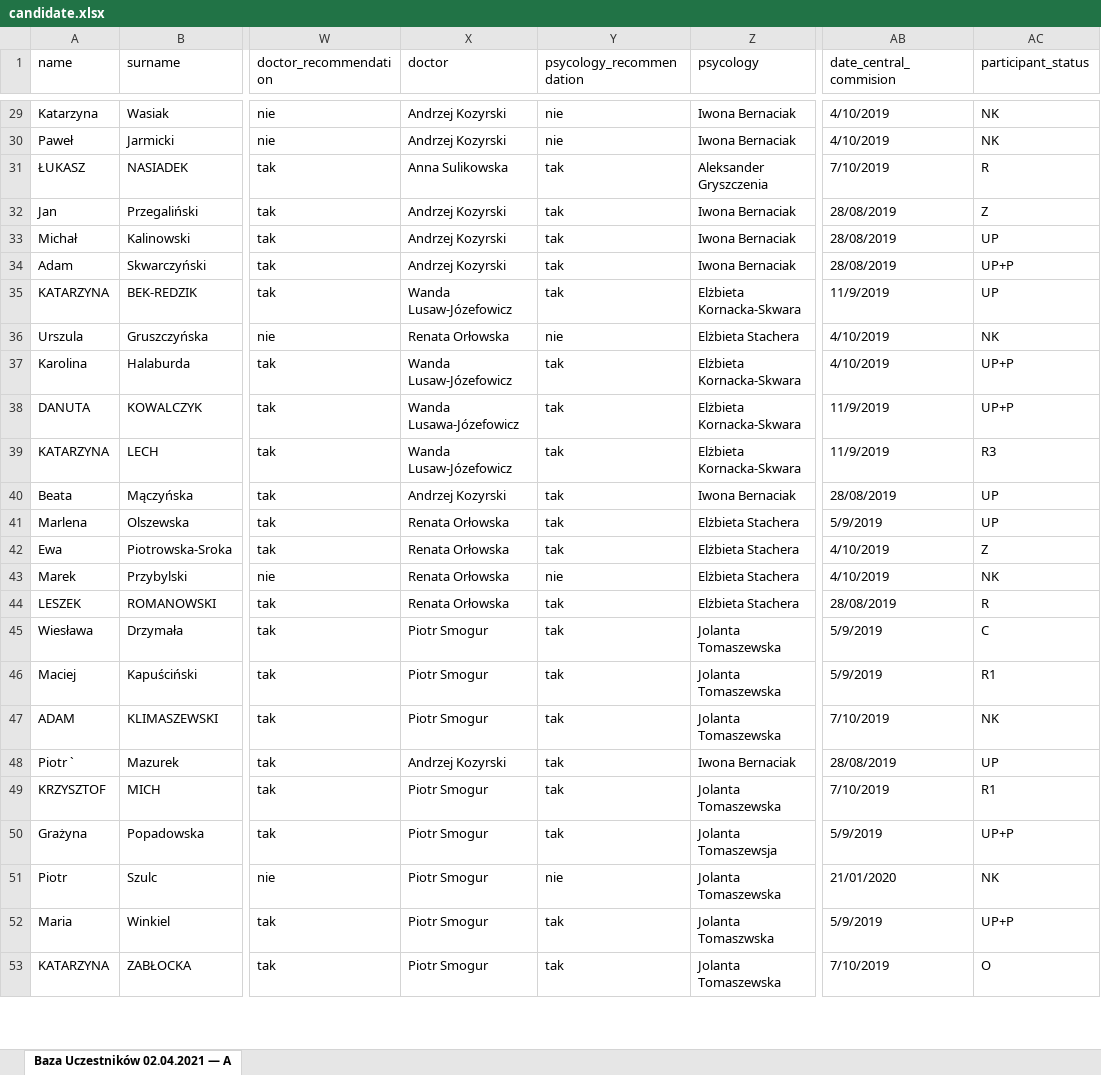
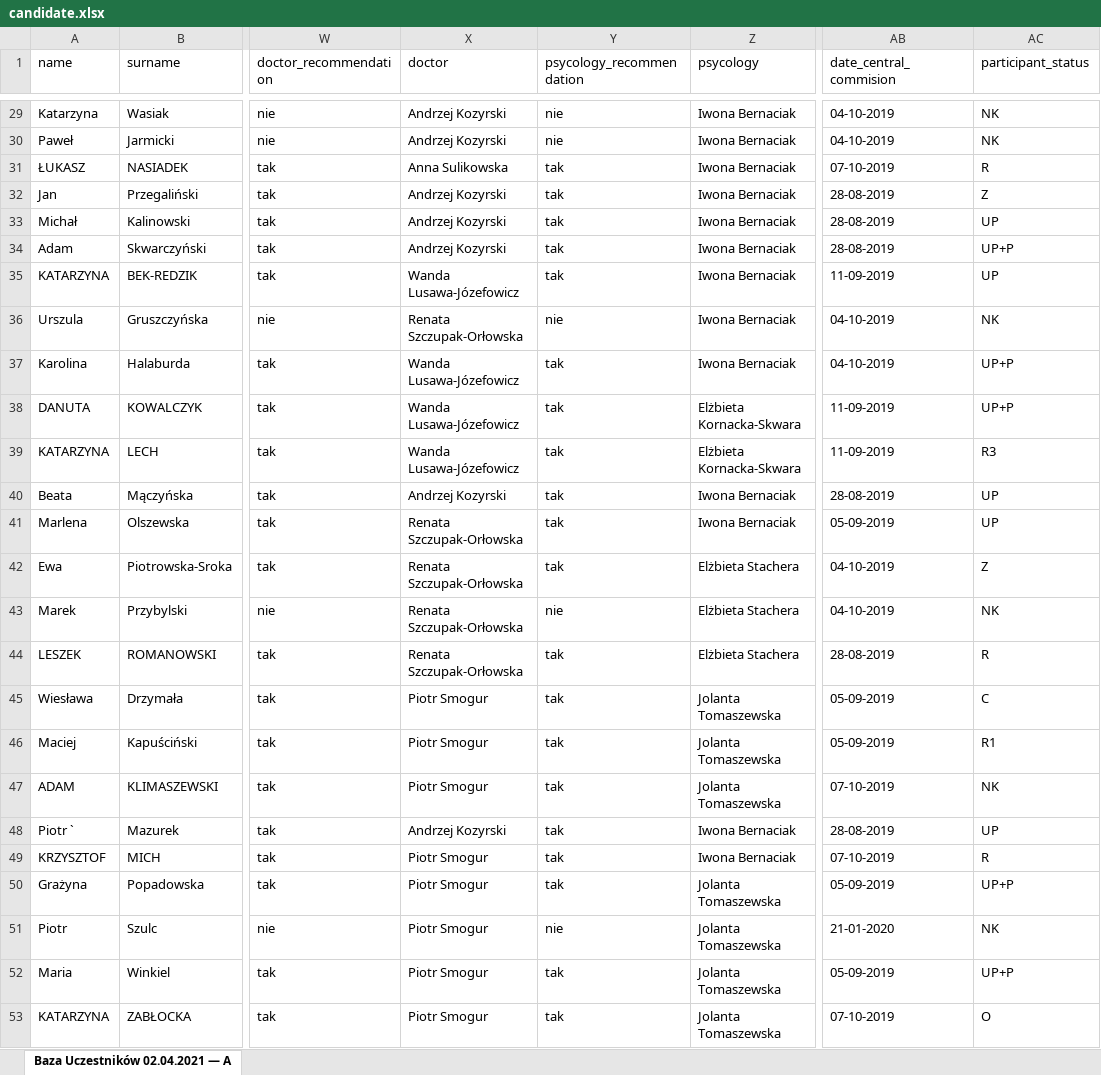
Before and after one commit to johnstewart0820/lumen_backend_pfron, an Excel workbook: storage/app/candidate.xlsx, sheet Baza Uczestników 02.04.2021 — A, drawn as a sheet; only a part is shown, gaps mark what is left out; values as stored, in another font and other column widths than the file's, no cell formats; the diff covers the shown part only; the diff names each change by its address in the sheet, - before the commit and + after, or states it on an @@ line.

```diff
--- a/storage/app/candidate.xlsx (sheet Baza Uczestników 02.04.2021 — A)
+++ b/storage/app/candidate.xlsx (sheet Baza Uczestników 02.04.2021 — A)
-AB29:AB30 (date_central_commision): 4/10/2019
+AB29:AB30 (date_central_commision): 04-10-2019
-Z31 (psycology): Aleksander Gryszczenia
+Z31 (psycology): Iwona Bernaciak
-AB31 (date_central_commision): 7/10/2019
+AB31 (date_central_commision): 07-10-2019
-AB32:AB34 (date_central_commision): 28/08/2019
+AB32:AB34 (date_central_commision): 28-08-2019
-X35 (doctor): Wanda Lusaw-Józefowicz
+X35 (doctor): Wanda Lusawa-Józefowicz
-Z35 (psycology): Elżbieta Kornacka-Skwara
+Z35 (psycology): Iwona Bernaciak
-AB35 (date_central_commision): 11/9/2019
+AB35 (date_central_commision): 11-09-2019
-X36 (doctor): Renata Orłowska
+X36 (doctor): Renata Szczupak-Orłowska
-Z36 (psycology): Elżbieta Stachera
+Z36 (psycology): Iwona Bernaciak
-AB36:AB37 (date_central_commision): 4/10/2019
+AB36:AB37 (date_central_commision): 04-10-2019
-X37 (doctor): Wanda Lusaw-Józefowicz
+X37 (doctor): Wanda Lusawa-Józefowicz
-Z37 (psycology): Elżbieta Kornacka-Skwara
+Z37 (psycology): Iwona Bernaciak
-AB38:AB39 (date_central_commision): 11/9/2019
+AB38:AB39 (date_central_commision): 11-09-2019
-X39 (doctor): Wanda Lusaw-Józefowicz
+X39 (doctor): Wanda Lusawa-Józefowicz
-AB40 (date_central_commision): 28/08/2019
+AB40 (date_central_commision): 28-08-2019
-X41:X44 (doctor): Renata Orłowska
+X41:X44 (doctor): Renata Szczupak-Orłowska
-Z41 (psycology): Elżbieta Stachera
+Z41 (psycology): Iwona Bernaciak
-AB41 (date_central_commision): 5/9/2019
+AB41 (date_central_commision): 05-09-2019
-AB42:AB43 (date_central_commision): 4/10/2019
+AB42:AB43 (date_central_commision): 04-10-2019
-AB44 (date_central_commision): 28/08/2019
+AB44 (date_central_commision): 28-08-2019
-AB45:AB46 (date_central_commision): 5/9/2019
+AB45:AB46 (date_central_commision): 05-09-2019
-AB47 (date_central_commision): 7/10/2019
+AB47 (date_central_commision): 07-10-2019
-AB48 (date_central_commision): 28/08/2019
+AB48 (date_central_commision): 28-08-2019
-Z49 (psycology): Jolanta Tomaszewska
+Z49 (psycology): Iwona Bernaciak
-AB49 (date_central_commision): 7/10/2019
+AB49 (date_central_commision): 07-10-2019
-AC49 (participant_status): R1
+AC49 (participant_status): R
-Z50 (psycology): Jolanta Tomaszewsja
+Z50 (psycology): Jolanta Tomaszewska
-AB50 (date_central_commision): 5/9/2019
+AB50 (date_central_commision): 05-09-2019
-AB51 (date_central_commision): 21/01/2020
+AB51 (date_central_commision): 21-01-2020
-Z52 (psycology): Jolanta Tomaszwska
+Z52 (psycology): Jolanta Tomaszewska
-AB52 (date_central_commision): 5/9/2019
+AB52 (date_central_commision): 05-09-2019
-AB53 (date_central_commision): 7/10/2019
+AB53 (date_central_commision): 07-10-2019
```
Also changed, not shown: 12 added rows and 823 edited cells elsewhere in this sheet, cell formats, 3 other files.
